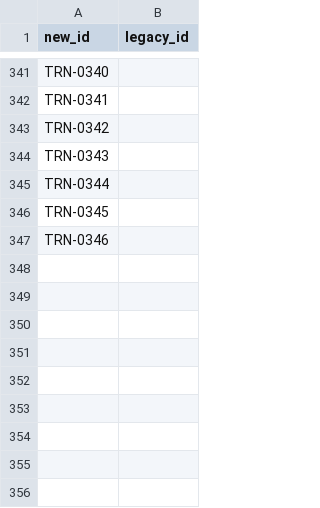
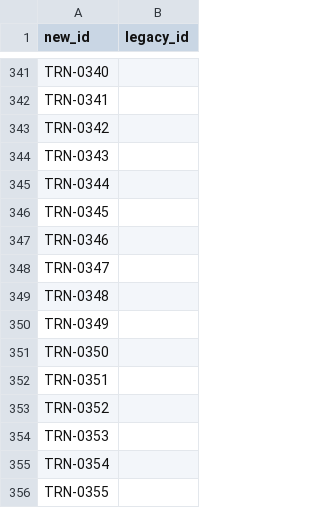
Before and after one commit to RinshannKaihou/training_error_review, a TSV file: catalog/id_registry.tsv, drawn as a sheet; only a part is shown, gaps mark what is left out; the diff names each change by its address in the sheet, - before the commit and + after, or states it on an @@ line.

Commit message:
backfill: action-pool pass on training repos (+9 entries TRN-0347..0355)
Same filter applied to MindSpeed* candidates; 9 entries (data pipeline, MC2
fusion, fp32 reuse, export round-trip, TPP/MTP loss). validate: 0 errors.

```diff
--- a/catalog/id_registry.tsv
+++ b/catalog/id_registry.tsv
+row 348: TRN-0347
+row 349: TRN-0348
+row 350: TRN-0349
+row 351: TRN-0350
+row 352: TRN-0351
+row 353: TRN-0352
+row 354: TRN-0353
+row 355: TRN-0354
+row 356: TRN-0355
```
Also changed, not shown: 11 other files.
